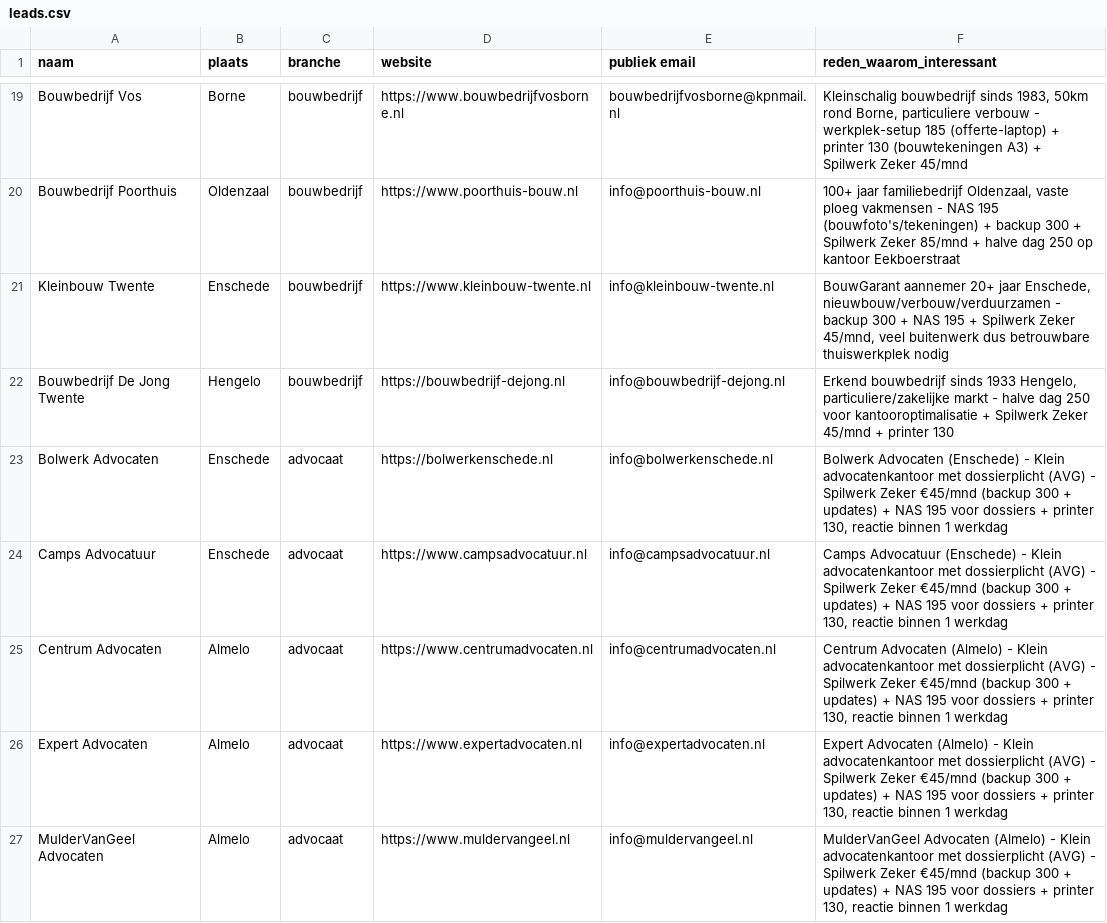
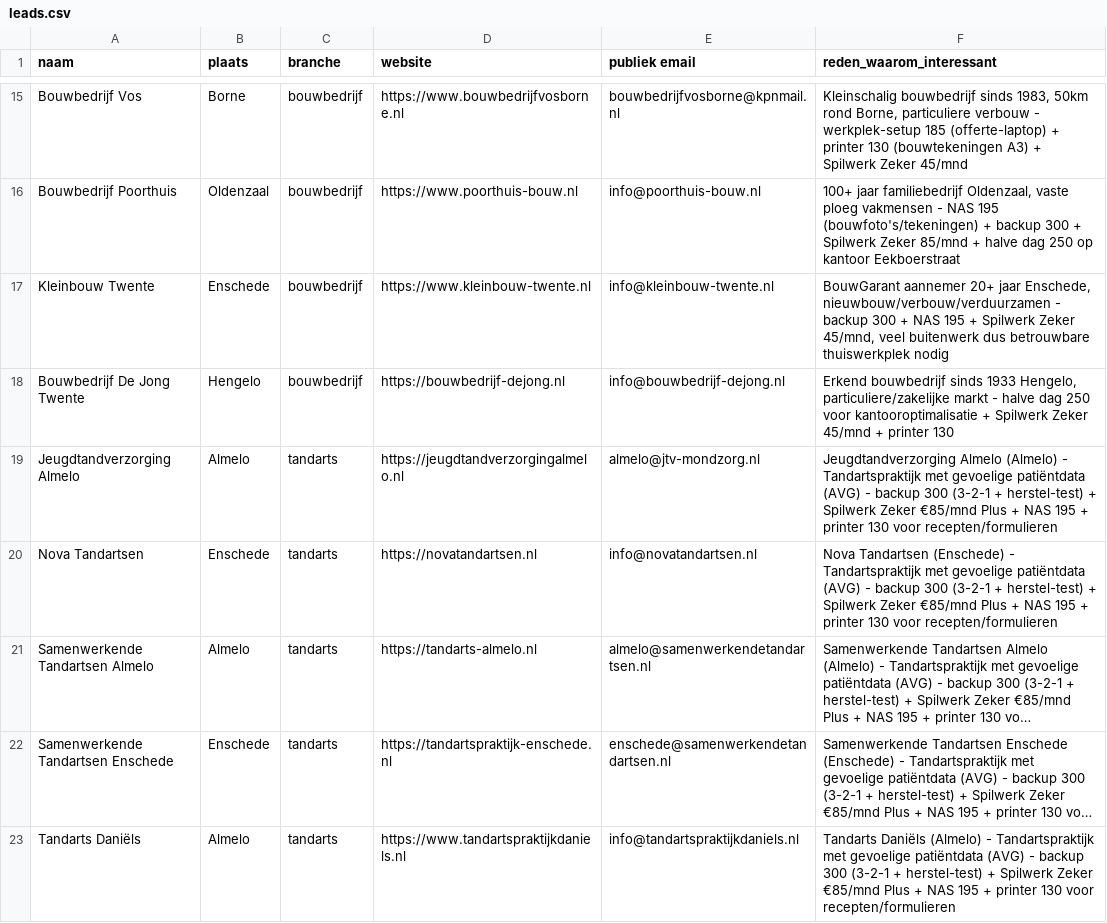
Before and after one commit to E-mma9/spilwerk, a CSV file: leads.csv, drawn as a sheet; only a part is shown, gaps mark what is left out; the shorter side is filled out with more unchanged rows; long unchanged cells end in …; the diff covers the shown part only.

Commit message:
filter: verwijder 14 advocaten + grote firma, focus kleine bedrijven (39 leads)
Geen advocaten/grote firma meer per wens Emmanuel - durft niet. Over: 11 tandarts, 8 bouw, 6 auto, 4 salon, 4 accountant, 3 kappers, 3 fysio - allemaal klein/Zeker-potentieel

```diff
--- a/leads.csv
+++ b/leads.csv
@@ -22,6 +18 @@ Kleinbouw Twente,Enschede,bouwbedrijf,https://www.kleinbouw-twente.nl,info@klein
 Bouwbedrijf De Jong Twente,Hengelo,bouwbedrijf,https://bouwbedrijf-dejong.nl,info@bouwbedrijf-dejong.nl,"Erkend bouwbedrijf sinds 1933 Hengelo, particuliere/zakelijke markt - halve dag 250 voor kantooroptimalisatie + Spilwerk Zeker 45/mnd + printer 130"
-Bolwerk Advocaten,Enschede,advocaat,https://bolwerkenschede.nl,info@bolwerkenschede.nl,"Bolwerk Advocaten (Enschede) - Klein advocatenkantoor met dossierplicht (AVG) - Spilwerk Zeker €45/mnd (backup 300 + updates) + NAS 195 voor dossiers + printer 130, reactie binnen 1 werkdag"
-Camps Advocatuur,Enschede,advocaat,https://www.campsadvocatuur.nl,info@campsadvocatuur.nl,"Camps Advocatuur (Enschede) - Klein advocatenkantoor met dossierplicht (AVG) - Spilwerk Zeker €45/mnd (backup 300 + updates) + NAS 195 voor dossiers + printer 130, reactie binnen 1 werkdag"
-Centrum Advocaten,Almelo,advocaat,https://www.centrumadvocaten.nl,info@centrumadvocaten.nl,"Centrum Advocaten (Almelo) - Klein advocatenkantoor met dossierplicht (AVG) - Spilwerk Zeker €45/mnd (backup 300 + updates) + NAS 195 voor dossiers + printer 130, reactie binnen 1 werkdag"
-Expert Advocaten,Almelo,advocaat,https://www.expertadvocaten.nl,info@expertadvocaten.nl,"Expert Advocaten (Almelo) - Klein advocatenkantoor met dossierplicht (AVG) - Spilwerk Zeker €45/mnd (backup 300 + updates) + NAS 195 voor dossiers + printer 130, reactie binnen 1 werkdag"
-MulderVanGeel Advocaten,Almelo,advocaat,https://www.muldervangeel.nl,info@muldervangeel.nl,"MulderVanGeel Advocaten (Almelo) - Klein advocatenkantoor met dossierplicht (AVG) - Spilwerk Zeker €45/mnd (backup 300 + updates) + NAS 195 voor dossiers + printer 130, reactie binnen 1 werkdag"
```
Also changed, not shown: 9 removed rows elsewhere in this file, 12 other files.
